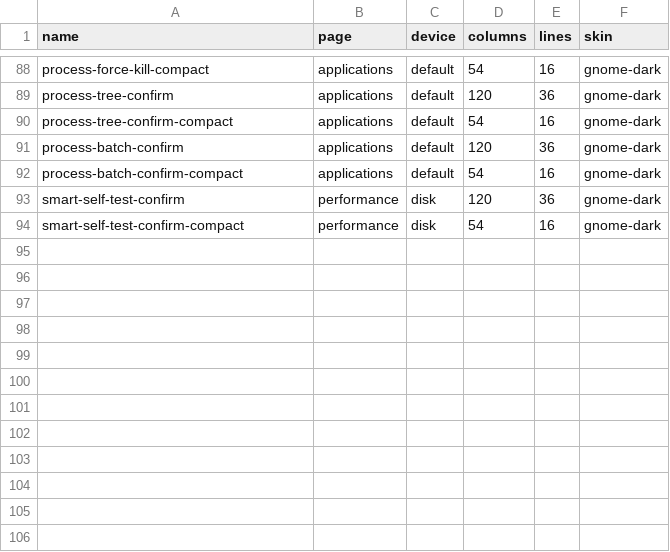
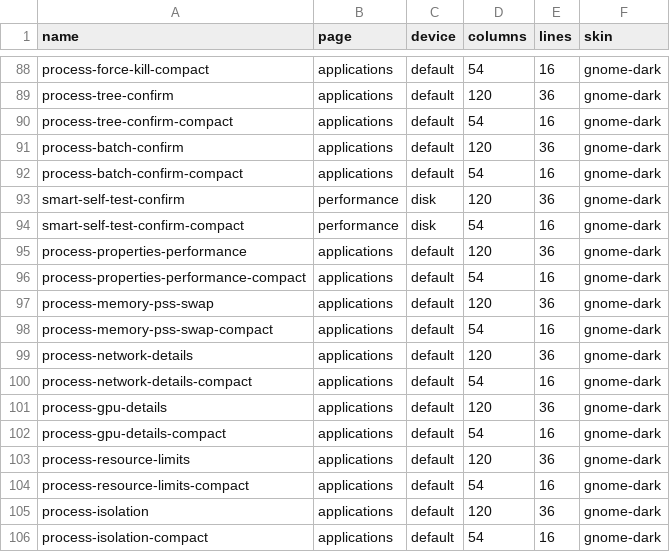
Before and after one commit to YellowWhiteBlackCat/TaskForest, a TSV file: scripts/capture_tui_scenarios.tsv, drawn as a sheet; only a part is shown, gaps mark what is left out.

```diff
--- a/scripts/capture_tui_scenarios.tsv
+++ b/scripts/capture_tui_scenarios.tsv
@@ -94 +94,13 @@ smart-self-test-confirm	performance	disk	120	36	gnome-dark
 smart-self-test-confirm-compact	performance	disk	54	16	gnome-dark
+process-properties-performance	applications	default	120	36	gnome-dark
+process-properties-performance-compact	applications	default	54	16	gnome-dark
+process-memory-pss-swap	applications	default	120	36	gnome-dark
+process-memory-pss-swap-compact	applications	default	54	16	gnome-dark
+process-network-details	applications	default	120	36	gnome-dark
+process-network-details-compact	applications	default	54	16	gnome-dark
+process-gpu-details	applications	default	120	36	gnome-dark
+process-gpu-details-compact	applications	default	54	16	gnome-dark
+process-resource-limits	applications	default	120	36	gnome-dark
+process-resource-limits-compact	applications	default	54	16	gnome-dark
+process-isolation	applications	default	120	36	gnome-dark
+process-isolation-compact	applications	default	54	16	gnome-dark
```
Also changed, not shown: scripts/capture_bevy_scenarios.tsv, scripts/capture_iced_scenarios.tsv, 9 other files.
